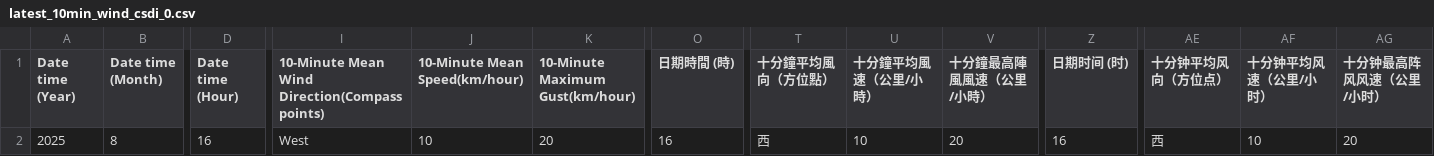
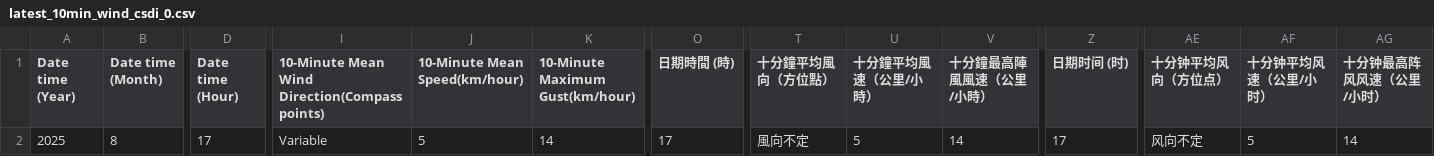
Before and after one commit to cysyiu/WeatherMap, a CSV file: Data/Wind_data/latest_10min_wind_csdi_0.csv, drawn as a sheet; only a part is shown, gaps mark what is left out; the diff names each change by its address in the sheet, - before the commit and + after, or states it on an @@ line.

```diff
--- a/Data/Wind_data/latest_10min_wind_csdi_0.csv
+++ b/Data/Wind_data/latest_10min_wind_csdi_0.csv
-D2 (Date time (Hour)): 16
+D2 (Date time (Hour)): 17
-I2: West
+I2: Variable
-J2 (10-Minute Mean Speed(km/hour)): 10
+J2 (10-Minute Mean Speed(km/hour)): 5
-K2 (10-Minute Maximum Gust(km/hour)): 20
+K2 (10-Minute Maximum Gust(km/hour)): 14
-O2 (日期時間 (時)): 16
+O2 (日期時間 (時)): 17
-T2 (十分鐘平均風向（方位點）): 西
+T2 (十分鐘平均風向（方位點）): 風向不定
-U2 (十分鐘平均風速（公里/小時）): 10
+U2 (十分鐘平均風速（公里/小時）): 5
-V2 (十分鐘最高陣風風速（公里/小時）): 20
+V2 (十分鐘最高陣風風速（公里/小時）): 14
-Z2 (日期时间 (时)): 16
+Z2 (日期时间 (时)): 17
-AE2 (十分钟平均风向（方位点）): 西
+AE2 (十分钟平均风向（方位点）): 风向不定
-AF2 (十分钟平均风速（公里/小时）): 10
+AF2 (十分钟平均风速（公里/小时）): 5
-AG2 (十分钟最高阵风风速（公里/小时）): 20
+AG2 (十分钟最高阵风风速（公里/小时）): 14
```
Also changed, not shown: Data/Wind_data/latest_10min_wind_csdi_12.csv, Data/Wind_data/latest_10min_wind_csdi_18.csv, 27 other files.
